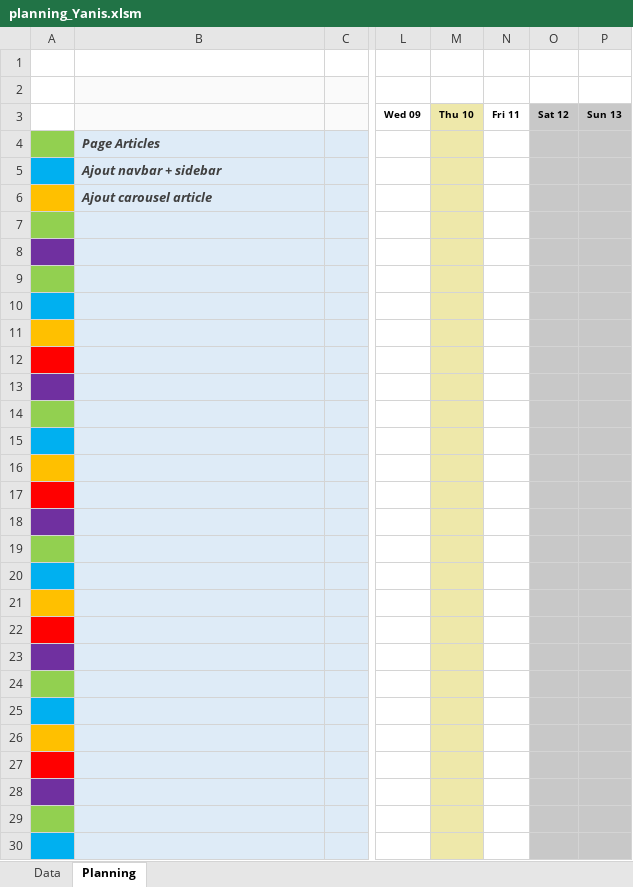
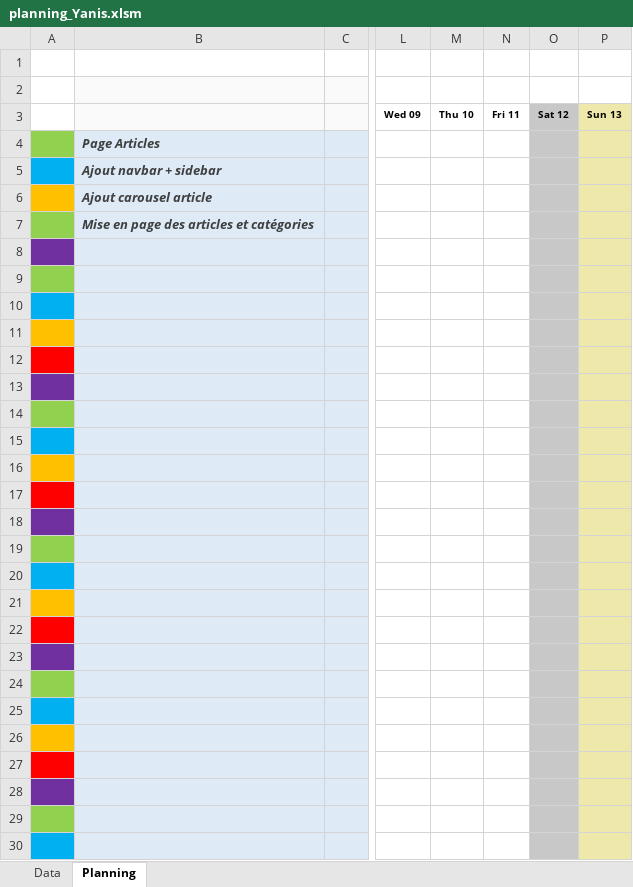
Before and after one commit to alan-vle/eco-service, an Excel workbook: Ressources/planning_Yanis.xlsm, sheet Planning, drawn as a sheet; only a part is shown, gaps mark what is left out; values as stored, in another font and other column widths than the file's, no borders; charts and pictures not drawn; the diff covers the shown part only; the diff names each change by its address in the sheet, - before the commit and + after, or states it on an @@ line.

Commit message:
Planning yanis

```diff
--- a/Ressources/planning_Yanis.xlsm (sheet Planning)
+++ b/Ressources/planning_Yanis.xlsm (sheet Planning)
-M3:M30 fill: #EEE8AA
+M3:M30 fill: none
-P3:P30 fill: #C8C8C8
+P3:P30 fill: #EEE8AA
-B7: (empty)
+B7: Mise en page des articles et catégories
```
Also changed, not shown: cell formats elsewhere in this sheet, sheet Data, charts or pictures.
